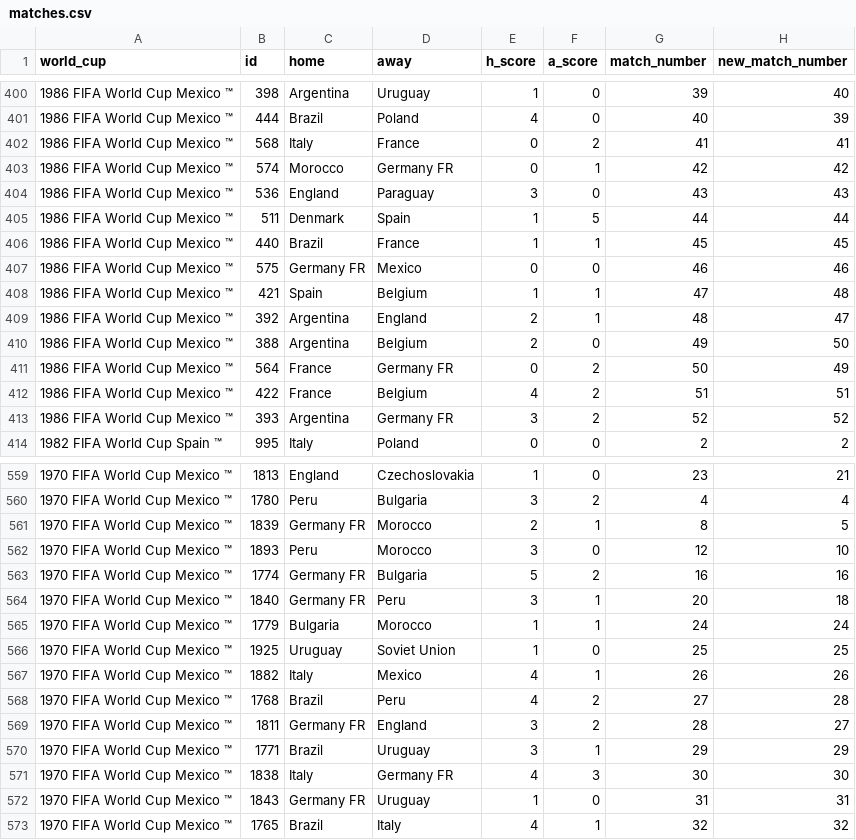
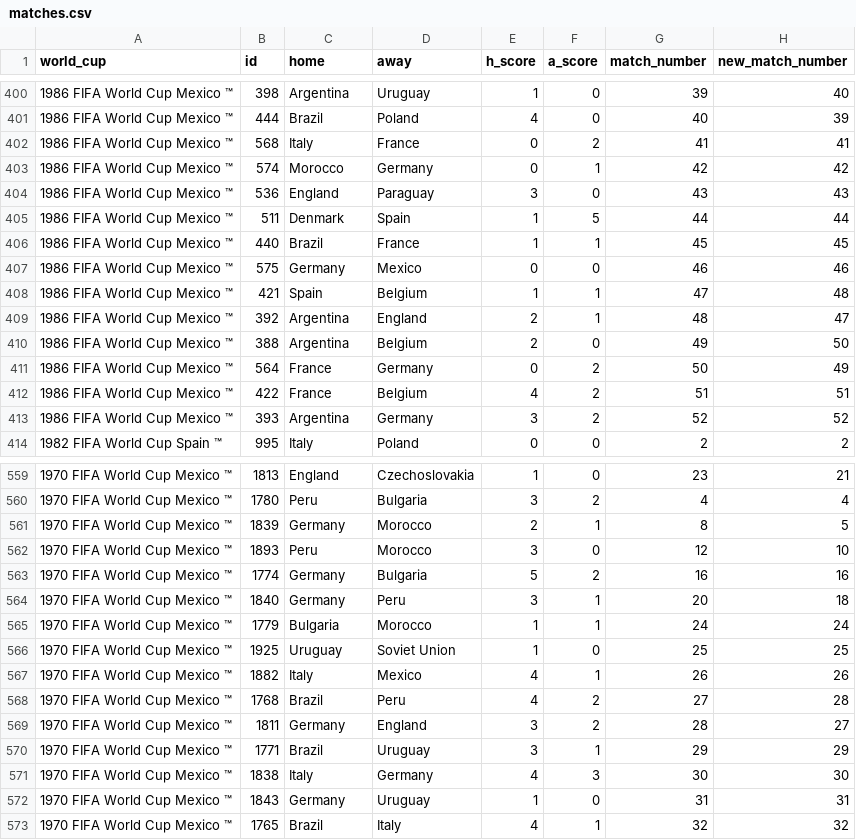
Before and after one commit to thiagonobrega/BDOG, a CSV file: neo4j-worldcup/data/import/matches.csv, drawn as a sheet; only a part is shown, gaps mark what is left out; the diff covers the shown part only; the diff names each change by its address in the sheet, - before the commit and + after, or states it on an @@ line.

```diff
--- a/neo4j-worldcup/data/import/matches.csv
+++ b/neo4j-worldcup/data/import/matches.csv
-D403 (away): Germany FR
+D403 (away): Germany
-C407 (home): Germany FR
+C407 (home): Germany
-D411 (away): Germany FR
+D411 (away): Germany
-D413 (away): Germany FR
+D413 (away): Germany
-C561 (home): Germany FR
+C561 (home): Germany
-C563:C564 (home): Germany FR
+C563:C564 (home): Germany
-C569 (home): Germany FR
+C569 (home): Germany
-D571 (away): Germany FR
+D571 (away): Germany
-C572 (home): Germany FR
+C572 (home): Germany
```
Also changed, not shown: 54 edited cells elsewhere in this file, neo4j-worldcup/data/import/country_continents.csv, neo4j-worldcup/data/import/squads.csv.
